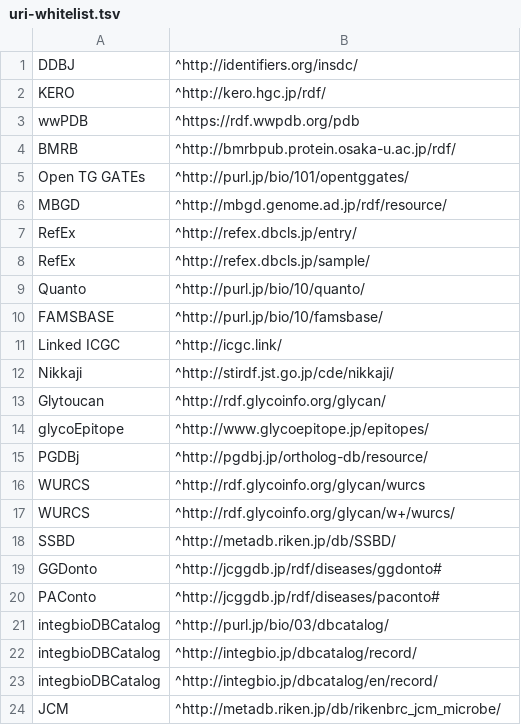
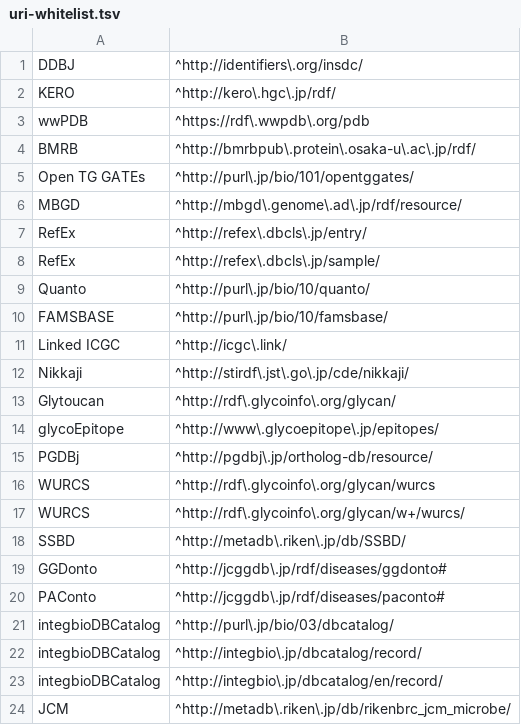
Before and after one commit to dbcls/monban, a TSV file: uri-whitelist.tsv, drawn as a sheet.

Commit message:
Fix to escape . in regexp

```diff
--- a/uri-whitelist.tsv
+++ b/uri-whitelist.tsv
@@ -1,24 +1,24 @@
-DDBJ	^http://identifiers.org/insdc/
-KERO	^http://kero.hgc.jp/rdf/
-wwPDB	^https://rdf.wwpdb.org/pdb
-BMRB	^http://bmrbpub.protein.osaka-u.ac.jp/rdf/
-Open TG GATEs	^http://purl.jp/bio/101/opentggates/
-MBGD	^http://mbgd.genome.ad.jp/rdf/resource/
-RefEx	^http://refex.dbcls.jp/entry/
-RefEx	^http://refex.dbcls.jp/sample/
-Quanto	^http://purl.jp/bio/10/quanto/
-FAMSBASE	^http://purl.jp/bio/10/famsbase/
-Linked ICGC	^http://icgc.link/
-Nikkaji	^http://stirdf.jst.go.jp/cde/nikkaji/
-Glytoucan	^http://rdf.glycoinfo.org/glycan/
-glycoEpitope	^http://www.glycoepitope.jp/epitopes/
-PGDBj	^http://pgdbj.jp/ortholog-db/resource/
-WURCS	^http://rdf.glycoinfo.org/glycan/wurcs
-WURCS	^http://rdf.glycoinfo.org/glycan/w+/wurcs/
-SSBD	^http://metadb.riken.jp/db/SSBD/
-GGDonto	^http://jcggdb.jp/rdf/diseases/ggdonto#
-PAConto	^http://jcggdb.jp/rdf/diseases/paconto#
-integbioDBCatalog	^http://purl.jp/bio/03/dbcatalog/
-integbioDBCatalog	^http://integbio.jp/dbcatalog/record/
-integbioDBCatalog	^http://integbio.jp/dbcatalog/en/record/
-JCM	^http://metadb.riken.jp/db/rikenbrc_jcm_microbe/
+DDBJ	^http://identifiers\.org/insdc/
+KERO	^http://kero\.hgc\.jp/rdf/
+wwPDB	^https://rdf\.wwpdb\.org/pdb
+BMRB	^http://bmrbpub\.protein\.osaka-u\.ac\.jp/rdf/
+Open TG GATEs	^http://purl\.jp/bio/101/opentggates/
+MBGD	^http://mbgd\.genome\.ad\.jp/rdf/resource/
+RefEx	^http://refex\.dbcls\.jp/entry/
+RefEx	^http://refex\.dbcls\.jp/sample/
+Quanto	^http://purl\.jp/bio/10/quanto/
+FAMSBASE	^http://purl\.jp/bio/10/famsbase/
+Linked ICGC	^http://icgc\.link/
+Nikkaji	^http://stirdf\.jst\.go\.jp/cde/nikkaji/
+Glytoucan	^http://rdf\.glycoinfo\.org/glycan/
+glycoEpitope	^http://www\.glycoepitope\.jp/epitopes/
+PGDBj	^http://pgdbj\.jp/ortholog-db/resource/
+WURCS	^http://rdf\.glycoinfo\.org/glycan/wurcs
+WURCS	^http://rdf\.glycoinfo\.org/glycan/w+/wurcs/
+SSBD	^http://metadb\.riken\.jp/db/SSBD/
+GGDonto	^http://jcggdb\.jp/rdf/diseases/ggdonto#
+PAConto	^http://jcggdb\.jp/rdf/diseases/paconto#
+integbioDBCatalog	^http://purl\.jp/bio/03/dbcatalog/
+integbioDBCatalog	^http://integbio\.jp/dbcatalog/record/
+integbioDBCatalog	^http://integbio\.jp/dbcatalog/en/record/
+JCM	^http://metadb\.riken\.jp/db/rikenbrc_jcm_microbe/
```
